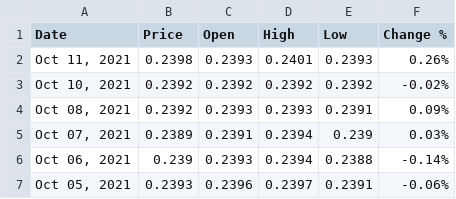
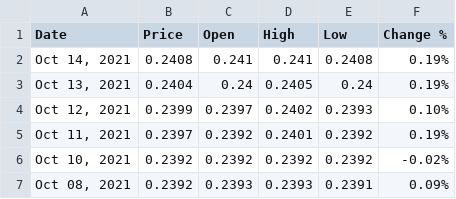
Before and after one commit to nopynospy/pandemic_monument, a CSV file: MYR_USD Historical Data.csv, drawn as a sheet; only a part is shown; the shorter side is filled out with more unchanged rows.

```diff
--- a/MYR_USD Historical Data.csv
+++ b/MYR_USD Historical Data.csv
@@ -1,3 +1,6 @@
 Date,Price,Open,High,Low,Change %
-"Oct 11, 2021",0.2398,0.2393,0.2401,0.2393,0.26%
+"Oct 14, 2021",0.2408,0.241,0.241,0.2408,0.19%
+"Oct 13, 2021",0.2404,0.24,0.2405,0.24,0.19%
+"Oct 12, 2021",0.2399,0.2397,0.2402,0.2393,0.10%
+"Oct 11, 2021",0.2397,0.2392,0.2401,0.2392,0.19%
 "Oct 10, 2021",0.2392,0.2392,0.2392,0.2392,-0.02%
```
Also changed, not shown: daily.csv, myr_usd.csv, 11 other files.
